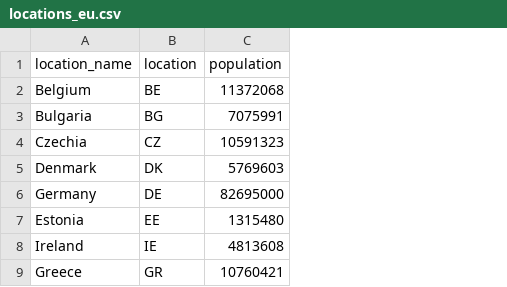
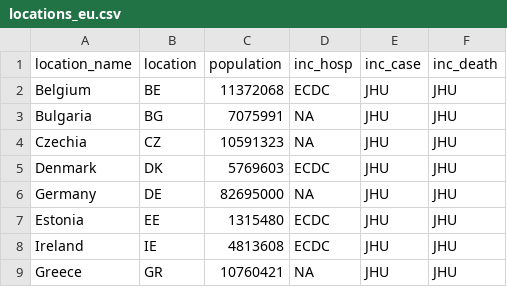
Before and after one commit to covid19-forecast-hub-europe/covid19-forecast-hub-europe-validations, a CSV file: data-locations/locations_eu.csv, drawn as a sheet; only a part is shown; the diff names each change by its address in the sheet, - before the commit and + after, or states it on an @@ line.

Commit message:
Update locations_eu.csv
with relevant source by location for each target

```diff
--- a/data-locations/locations_eu.csv
+++ b/data-locations/locations_eu.csv
+column D (inc_hosp), rows 2-9: ECDC | NA | NA | ECDC | NA | ECDC | ECDC | NA
+column E (inc_case), rows 2-9: all JHU
+column F (inc_death), rows 2-9: all JHU
```
